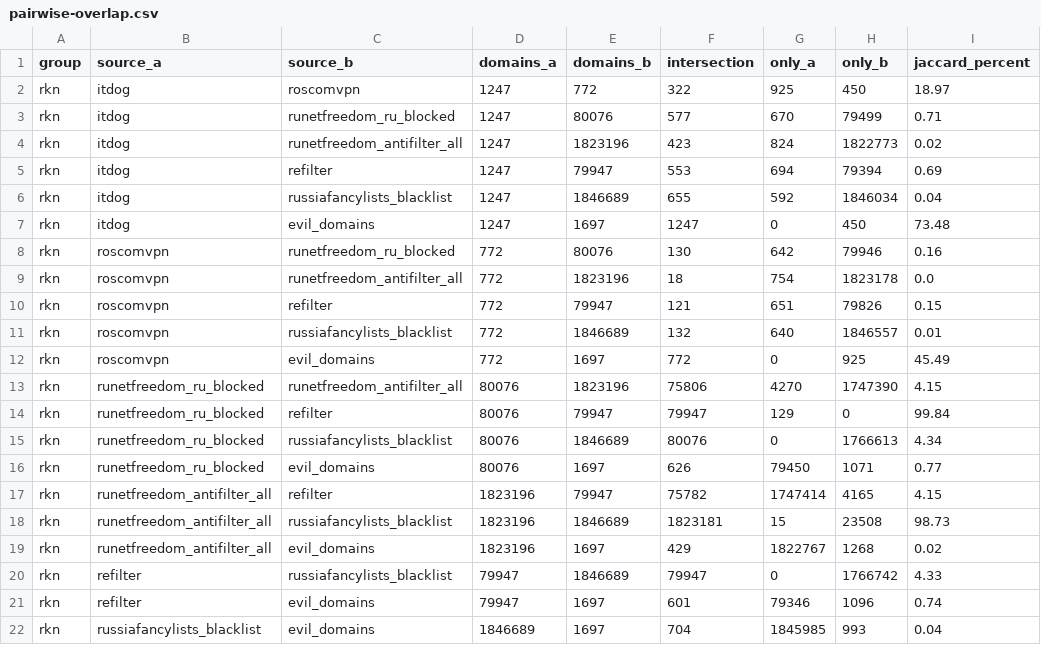
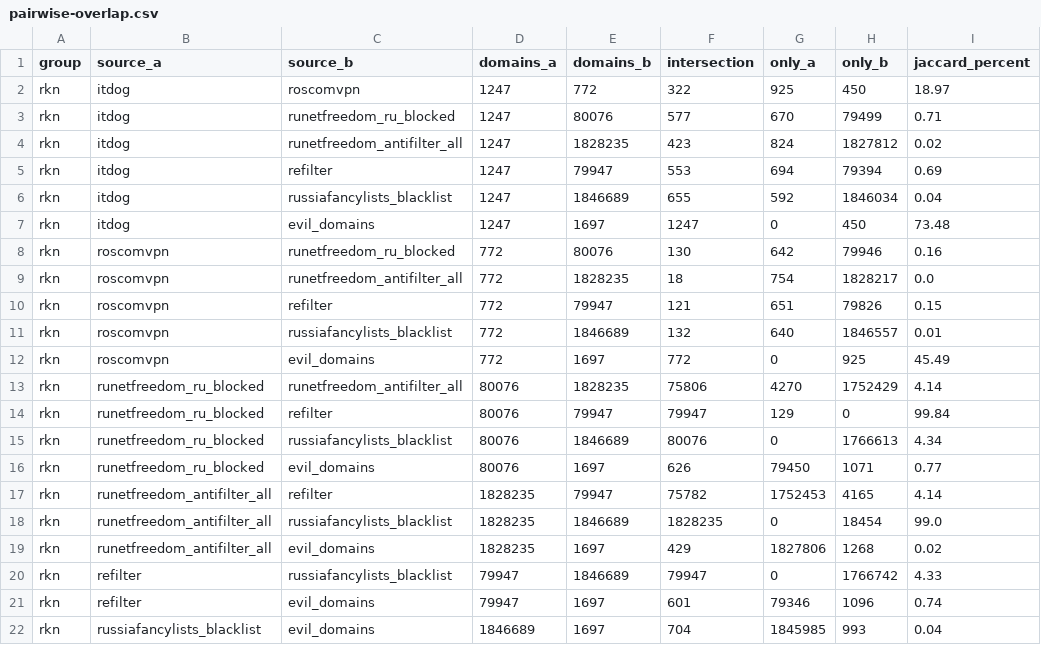
Before and after one commit to freezzz61/evil-domains, a CSV file: output/comparison/pairwise-overlap.csv, drawn as a sheet.

```diff
--- a/output/comparison/pairwise-overlap.csv
+++ b/output/comparison/pairwise-overlap.csv
@@ -3,3 +3,3 @@ rkn,itdog,roscomvpn,1247,772,322,925,450,18.97
 rkn,itdog,runetfreedom_ru_blocked,1247,80076,577,670,79499,0.71
-rkn,itdog,runetfreedom_antifilter_all,1247,1823196,423,824,1822773,0.02
+rkn,itdog,runetfreedom_antifilter_all,1247,1828235,423,824,1827812,0.02
 rkn,itdog,refilter,1247,79947,553,694,79394,0.69
@@ -8,3 +8,3 @@ rkn,itdog,evil_domains,1247,1697,1247,0,450,73.48
 rkn,roscomvpn,runetfreedom_ru_blocked,772,80076,130,642,79946,0.16
-rkn,roscomvpn,runetfreedom_antifilter_all,772,1823196,18,754,1823178,0.0
+rkn,roscomvpn,runetfreedom_antifilter_all,772,1828235,18,754,1828217,0.0
 rkn,roscomvpn,refilter,772,79947,121,651,79826,0.15
@@ -12,3 +12,3 @@ rkn,roscomvpn,russiafancylists_blacklist,772,1846689,132,640,1846557,0.01
 rkn,roscomvpn,evil_domains,772,1697,772,0,925,45.49
-rkn,runetfreedom_ru_blocked,runetfreedom_antifilter_all,80076,1823196,75806,4270,1747390,4.15
+rkn,runetfreedom_ru_blocked,runetfreedom_antifilter_all,80076,1828235,75806,4270,1752429,4.14
 rkn,runetfreedom_ru_blocked,refilter,80076,79947,79947,129,0,99.84
@@ -16,5 +16,5 @@ rkn,runetfreedom_ru_blocked,russiafancylists_blacklist,80076,1846689,80076,0,176
 rkn,runetfreedom_ru_blocked,evil_domains,80076,1697,626,79450,1071,0.77
-rkn,runetfreedom_antifilter_all,refilter,1823196,79947,75782,1747414,4165,4.15
-rkn,runetfreedom_antifilter_all,russiafancylists_blacklist,1823196,1846689,1823181,15,23508,98.73
-rkn,runetfreedom_antifilter_all,evil_domains,1823196,1697,429,1822767,1268,0.02
+rkn,runetfreedom_antifilter_all,refilter,1828235,79947,75782,1752453,4165,4.14
+rkn,runetfreedom_antifilter_all,russiafancylists_blacklist,1828235,1846689,1828235,0,18454,99.0
+rkn,runetfreedom_antifilter_all,evil_domains,1828235,1697,429,1827806,1268,0.02
 rkn,refilter,russiafancylists_blacklist,79947,1846689,79947,0,1766742,4.33
```
Also changed, not shown: output/comparison/source-statistics.csv, 7 other files.
